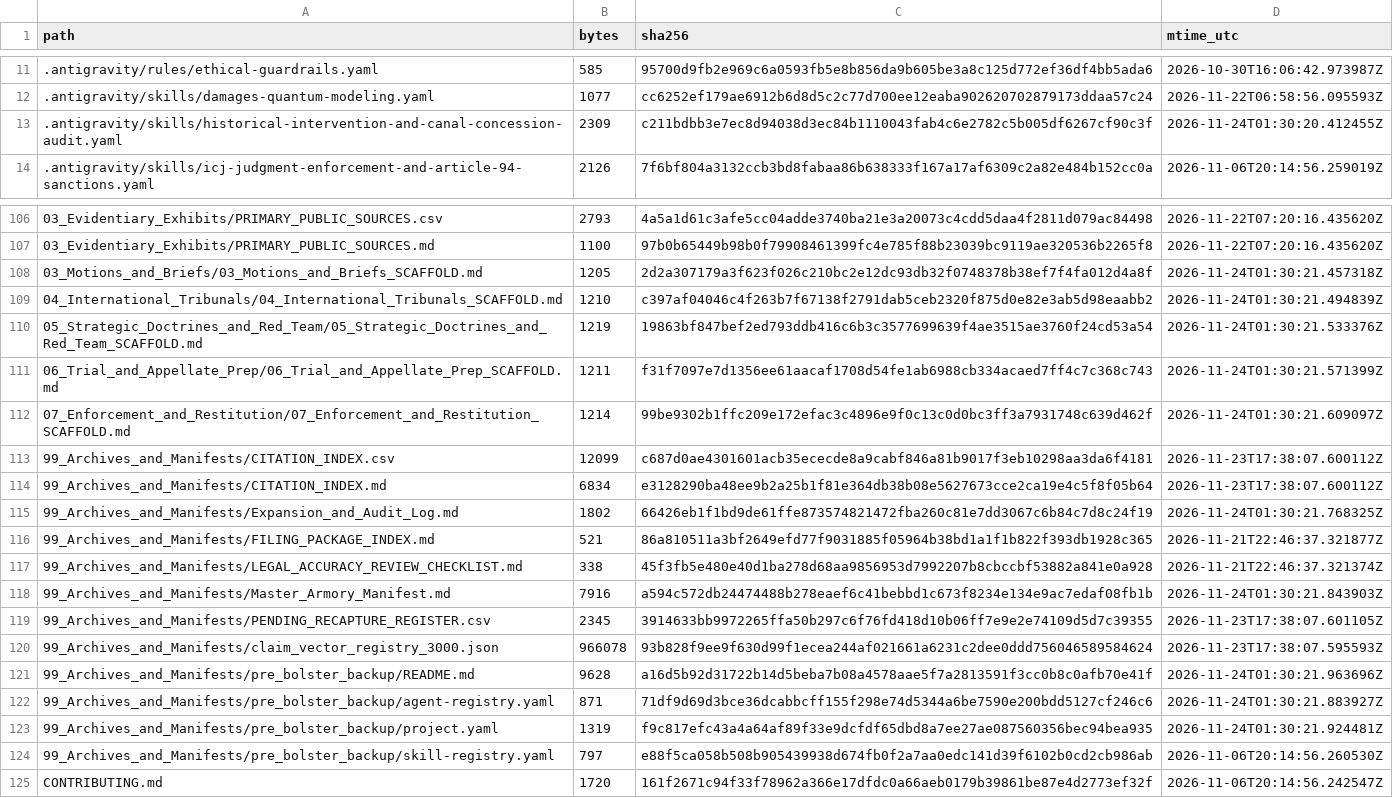
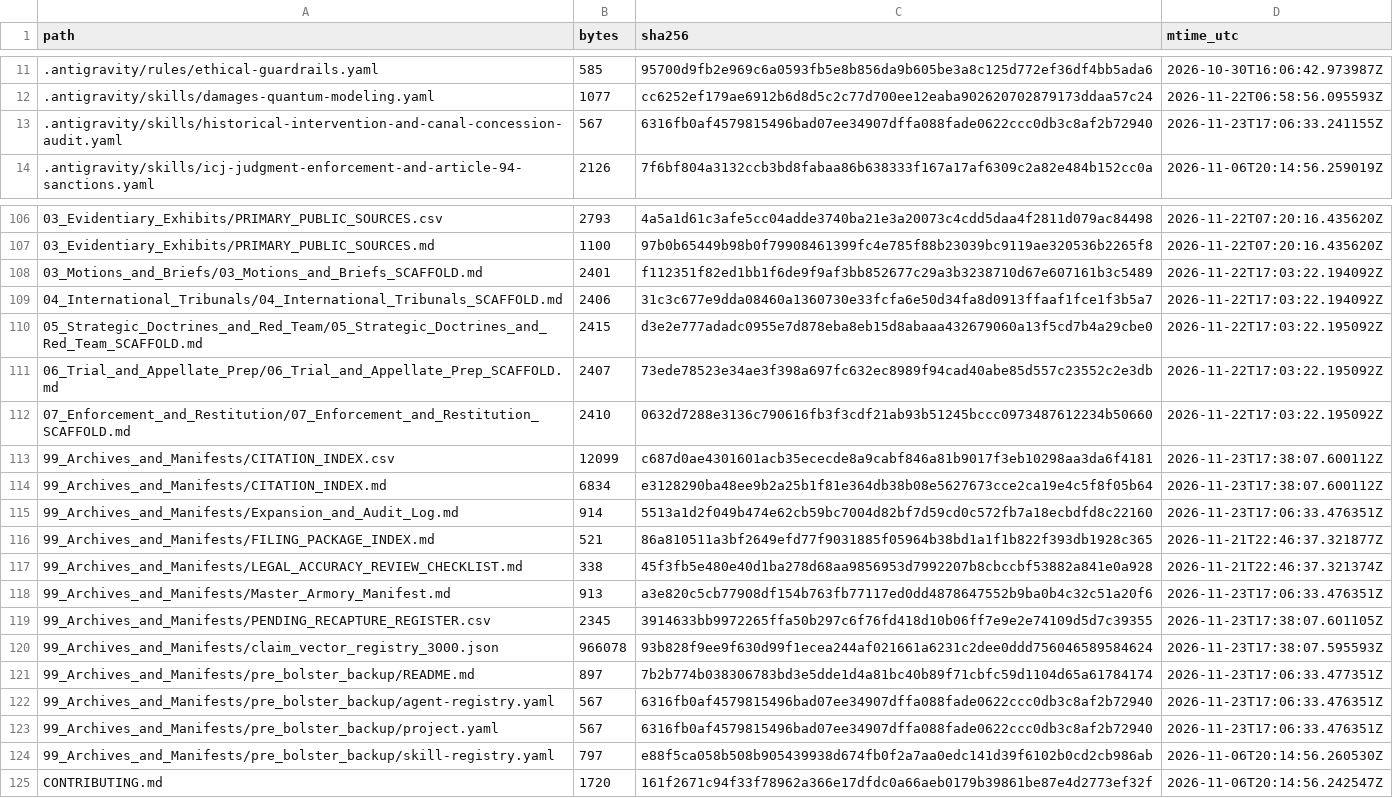
Before and after one commit to GlobalRestitutionAlliance/turtle-island-us-ok-peoria-tribe-of-indians-of-oklahoma-master-litigation, a CSV file: 99_Archives_and_Manifests/MANIFEST_SHA256.csv, drawn as a sheet; only a part is shown, gaps mark what is left out; the diff covers the shown part only.

```diff
--- a/99_Archives_and_Manifests/MANIFEST_SHA256.csv
+++ b/99_Archives_and_Manifests/MANIFEST_SHA256.csv
@@ -12,3 +12,3 @@ path,bytes,sha256,mtime_utc
 .antigravity/skills/damages-quantum-modeling.yaml,1077,cc6252ef179ae6912b6d8d5c2c77d700ee12eaba902620702879173ddaa57c24,2026-11-22T06:58:56.095593Z
-.antigravity/skills/historical-intervention-and-canal-concession-audit.yaml,2309,c211bdbb3e7ec8d94038d3ec84b1110043fab4c6e2782c5b005df6267cf90c3f,2026-11-24T01:30:20.412455Z
+.antigravity/skills/historical-intervention-and-canal-concession-audit.yaml,567,6316fb0af4579815496bad07ee34907dffa088fade0622ccc0db3c8af2b72940,2026-11-23T17:06:33.241155Z
 .antigravity/skills/icj-judgment-enforcement-and-article-94-sanctions.yaml,2126,7f6bf804a3132ccb3bd8fabaa86b638333f167a17af6309c2a82e484b152cc0a,2026-11-06T20:14:56.259019Z
@@ -107,18 +107,18 @@ path,bytes,sha256,mtime_utc
 03_Evidentiary_Exhibits/PRIMARY_PUBLIC_SOURCES.md,1100,97b0b65449b98b0f79908461399fc4e785f88b23039bc9119ae320536b2265f8,2026-11-22T07:20:16.435620Z
-03_Motions_and_Briefs/03_Motions_and_Briefs_SCAFFOLD.md,1205,2d2a307179a3f623f026c210bc2e12dc93db32f0748378b38ef7f4fa012d4a8f,2026-11-24T01:30:21.457318Z
-04_International_Tribunals/04_International_Tribunals_SCAFFOLD.md,1210,c397af04046c4f263b7f67138f2791dab5ceb2320f875d0e82e3ab5d98eaabb2,2026-11-24T01:30:21.494839Z
-05_Strategic_Doctrines_and_Red_Team/05_Strategic_Doctrines_and_Red_Team_SCAFFOLD.md,1219,19863bf847bef2ed793ddb416c6b3c3577699639f4ae3515ae3760f24cd53a54,2026-11-24T01:30:21.533376Z
-06_Trial_and_Appellate_Prep/06_Trial_and_Appellate_Prep_SCAFFOLD.md,1211,f31f7097e7d1356ee61aacaf1708d54fe1ab6988cb334acaed7ff4c7c368c743,2026-11-24T01:30:21.571399Z
-07_Enforcement_and_Restitution/07_Enforcement_and_Restitution_SCAFFOLD.md,1214,99be9302b1ffc209e172efac3c4896e9f0c13c0d0bc3ff3a7931748c639d462f,2026-11-24T01:30:21.609097Z
+03_Motions_and_Briefs/03_Motions_and_Briefs_SCAFFOLD.md,2401,f112351f82ed1bb1f6de9f9af3bb852677c29a3b3238710d67e607161b3c5489,2026-11-22T17:03:22.194092Z
+04_International_Tribunals/04_International_Tribunals_SCAFFOLD.md,2406,31c3c677e9dda08460a1360730e33fcfa6e50d34fa8d0913ffaaf1fce1f3b5a7,2026-11-22T17:03:22.194092Z
+05_Strategic_Doctrines_and_Red_Team/05_Strategic_Doctrines_and_Red_Team_SCAFFOLD.md,2415,d3e2e777adadc0955e7d878eba8eb15d8abaaa432679060a13f5cd7b4a29cbe0,2026-11-22T17:03:22.195092Z
+06_Trial_and_Appellate_Prep/06_Trial_and_Appellate_Prep_SCAFFOLD.md,2407,73ede78523e34ae3f398a697fc632ec8989f94cad40abe85d557c23552c2e3db,2026-11-22T17:03:22.195092Z
+07_Enforcement_and_Restitution/07_Enforcement_and_Restitution_SCAFFOLD.md,2410,0632d7288e3136c790616fb3f3cdf21ab93b51245bccc0973487612234b50660,2026-11-22T17:03:22.195092Z
 99_Archives_and_Manifests/CITATION_INDEX.csv,12099,c687d0ae4301601acb35ececde8a9cabf846a81b9017f3eb10298aa3da6f4181,2026-11-23T17:38:07.600112Z
 99_Archives_and_Manifests/CITATION_INDEX.md,6834,e3128290ba48ee9b2a25b1f81e364db38b08e5627673cce2ca19e4c5f8f05b64,2026-11-23T17:38:07.600112Z
-99_Archives_and_Manifests/Expansion_and_Audit_Log.md,1802,66426eb1f1bd9de61ffe873574821472fba260c81e7dd3067c6b84c7d8c24f19,2026-11-24T01:30:21.768325Z
+99_Archives_and_Manifests/Expansion_and_Audit_Log.md,914,5513a1d2f049b474e62cb59bc7004d82bf7d59cd0c572fb7a18ecbdfd8c22160,2026-11-23T17:06:33.476351Z
 99_Archives_and_Manifests/FILING_PACKAGE_INDEX.md,521,86a810511a3bf2649efd77f9031885f05964b38bd1a1f1b822f393db1928c365,2026-11-21T22:46:37.321877Z
 99_Archives_and_Manifests/LEGAL_ACCURACY_REVIEW_CHECKLIST.md,338,45f3fb5e480e40d1ba278d68aa9856953d7992207b8cbccbf53882a841e0a928,2026-11-21T22:46:37.321374Z
-99_Archives_and_Manifests/Master_Armory_Manifest.md,7916,a594c572db24474488b278eaef6c41bebbd1c673f8234e134e9ac7edaf08fb1b,2026-11-24T01:30:21.843903Z
+99_Archives_and_Manifests/Master_Armory_Manifest.md,913,a3e820c5cb77908df154b763fb77117ed0dd4878647552b9ba0b4c32c51a20f6,2026-11-23T17:06:33.476351Z
 99_Archives_and_Manifests/PENDING_RECAPTURE_REGISTER.csv,2345,3914633bb9972265ffa50b297c6f76fd418d10b06ff7e9e2e74109d5d7c39355,2026-11-23T17:38:07.601105Z
 99_Archives_and_Manifests/claim_vector_registry_3000.json,966078,93b828f9ee9f630d99f1ecea244af021661a6231c2dee0ddd756046589584624,2026-11-23T17:38:07.595593Z
-99_Archives_and_Manifests/pre_bolster_backup/README.md,9628,a16d5b92d31722b14d5beba7b08a4578aae5f7a2813591f3cc0b8c0afb70e41f,2026-11-24T01:30:21.963696Z
-99_Archives_and_Manifests/pre_bolster_backup/agent-registry.yaml,871,71df9d69d3bce36dcabbcff155f298e74d5344a6be7590e200bdd5127cf246c6,2026-11-24T01:30:21.883927Z
-99_Archives_and_Manifests/pre_bolster_backup/project.yaml,1319,f9c817efc43a4a64af89f33e9dcfdf65dbd8a7ee27ae087560356bec94bea935,2026-11-24T01:30:21.924481Z
+99_Archives_and_Manifests/pre_bolster_backup/README.md,897,7b2b774b038306783bd3e5dde1d4a81bc40b89f71cbfc59d1104d65a61784174,2026-11-23T17:06:33.477351Z
+99_Archives_and_Manifests/pre_bolster_backup/agent-registry.yaml,567,6316fb0af4579815496bad07ee34907dffa088fade0622ccc0db3c8af2b72940,2026-11-23T17:06:33.476351Z
+99_Archives_and_Manifests/pre_bolster_backup/project.yaml,567,6316fb0af4579815496bad07ee34907dffa088fade0622ccc0db3c8af2b72940,2026-11-23T17:06:33.476351Z
 99_Archives_and_Manifests/pre_bolster_backup/skill-registry.yaml,797,e88f5ca058b508b905439938d674fb0f2a7aa0edc141d39f6102b0cd2cb986ab,2026-11-06T20:14:56.260530Z
```
Also changed, not shown: 77 edited cells elsewhere in this file, 37 other files.
